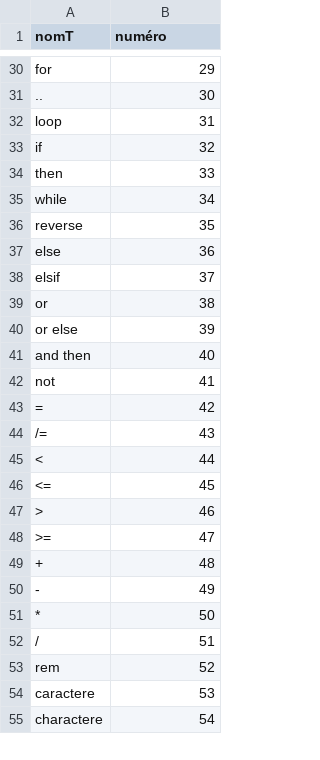
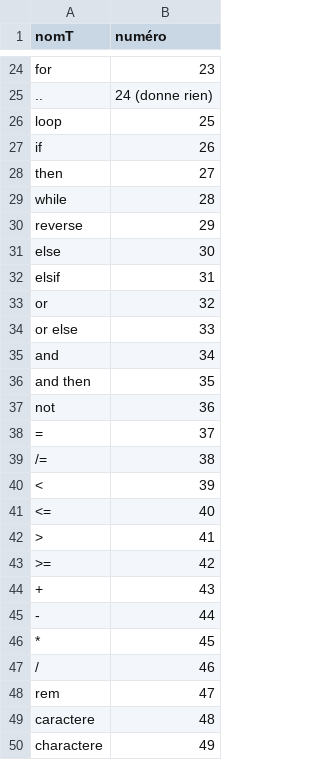
Before and after one commit to LeBoufty/pcl, a CSV file: src/outils/DictionnaireSynthaxique_T.csv, drawn as a sheet; only a part is shown, gaps mark what is left out; the diff covers the shown part only.

```diff
--- a/src/outils/DictionnaireSynthaxique_T.csv
+++ b/src/outils/DictionnaireSynthaxique_T.csv
@@ -30,26 +24,27 @@ nomT,numéro
-"for",29
-"..",30
-"loop",31
-"if",32
-"then",33
-"while",34
-"reverse",35
-"else",36
-"elsif",37
-"or",38
-"or else",39
-"and then",40
-"not",41
-"=",42
-"/=",43
-"<",44
-"<=",45
-">",46
-">=",47
-"+",48
-"-",49
-"*",50
-"/",51
-"rem",52
-"caractere",53
-"charactere",54
+"for",23
+"..",24 (donne rien)
+"loop",25
+"if",26
+"then",27
+"while",28
+"reverse",29
+"else",30
+"elsif",31
+"or",32
+"or else",33
+"and",34
+"and then",35
+"not",36
+"=",37
+"/=",38
+"<",39
+"<=",40
+">",41
+">=",42
+"+",43
+"-",44
+"*",45
+"/",46
+"rem",47
+"caractere",48
+"charactere",49
```
Also changed, not shown: 1 added row, 7 removed rows and 26 edited cells elsewhere in this file.
